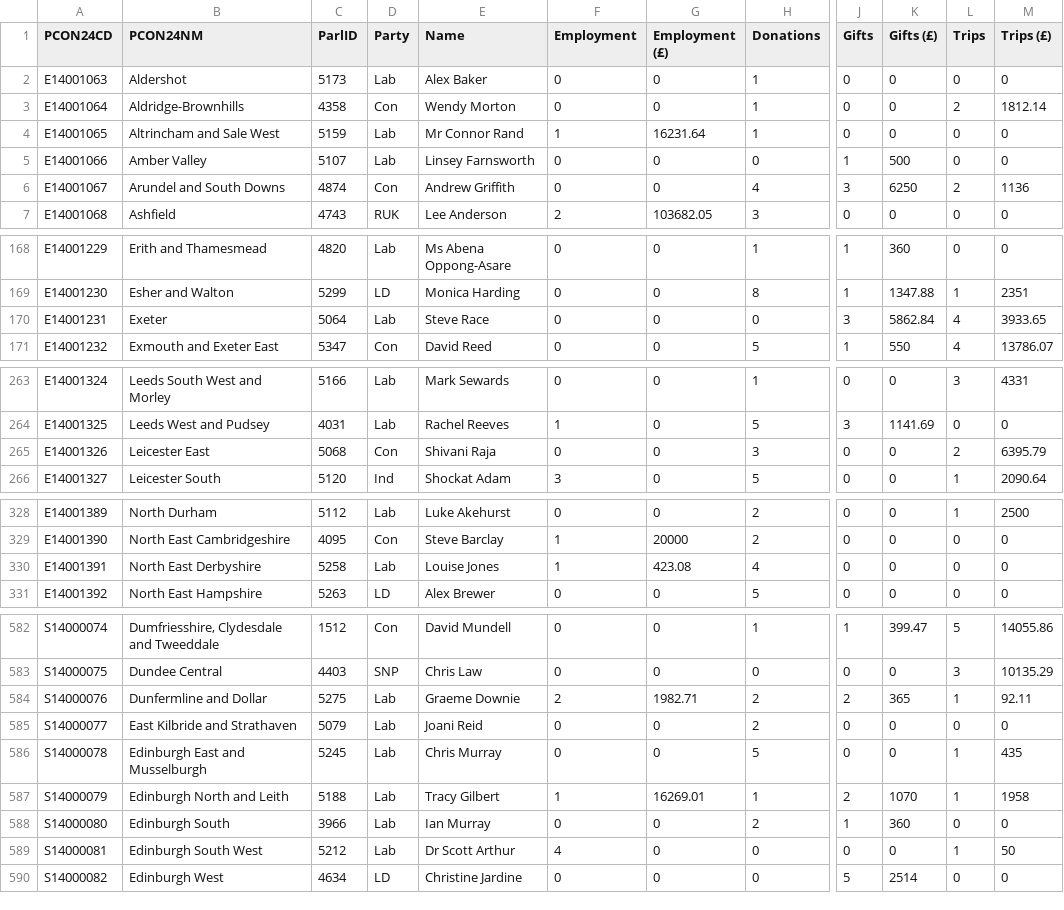
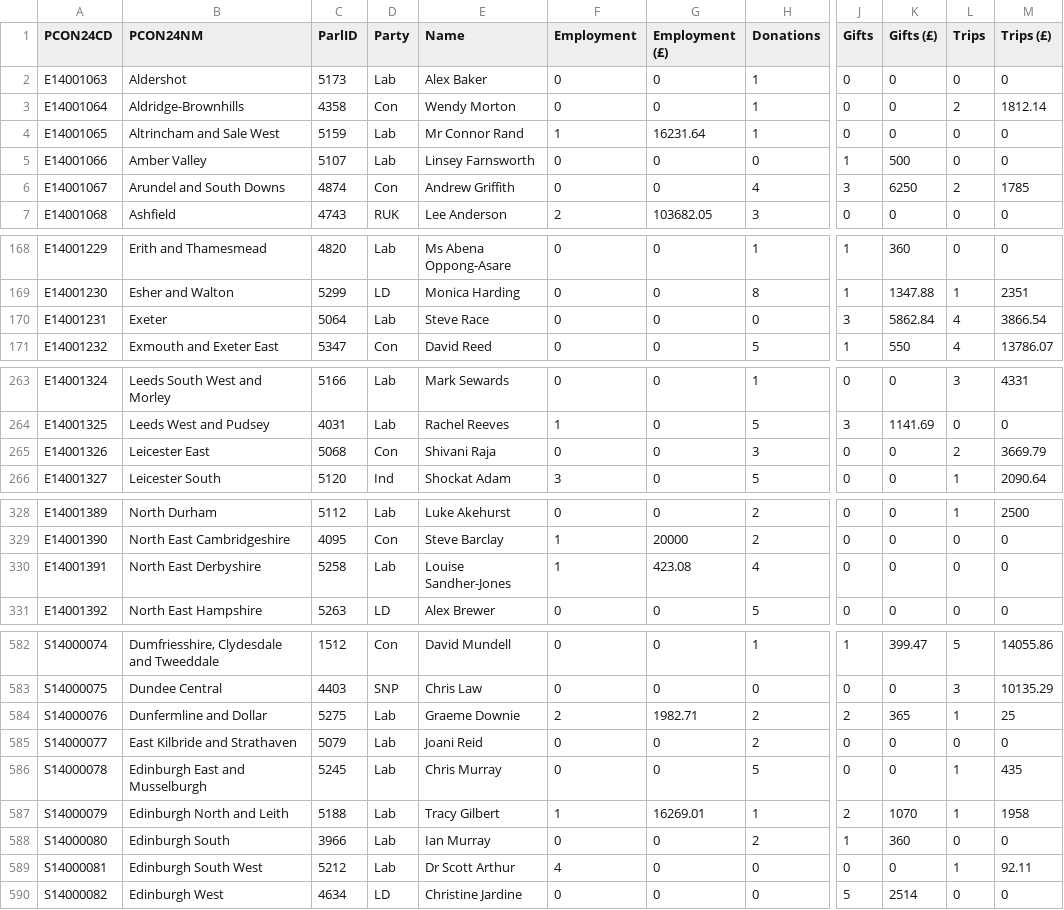
Before and after one commit to open-innovations/constituencies, a CSV file: src/themes/society/mps-financial-interests/_data/release/RMFI.csv, drawn as a sheet; only a part is shown, gaps mark what is left out; the diff covers the shown part only; the diff names each change by its address in the sheet, - before the commit and + after, or states it on an @@ line.

```diff
--- a/src/themes/society/mps-financial-interests/_data/release/RMFI.csv
+++ b/src/themes/society/mps-financial-interests/_data/release/RMFI.csv
-M6 (Trips (£)): 1136
+M6 (Trips (£)): 1785
-M170 (Trips (£)): 3933.65
+M170 (Trips (£)): 3866.54
-M265 (Trips (£)): 6395.79
+M265 (Trips (£)): 3669.79
-E330 (Name): Louise Jones
+E330 (Name): Louise Sandher-Jones
-M584 (Trips (£)): 92.11
+M584 (Trips (£)): 25
-M589 (Trips (£)): 50
+M589 (Trips (£)): 92.11
```
Also changed, not shown: 4 edited cells elsewhere in this file, lookups/current-MPs.csv, 1 other file.
